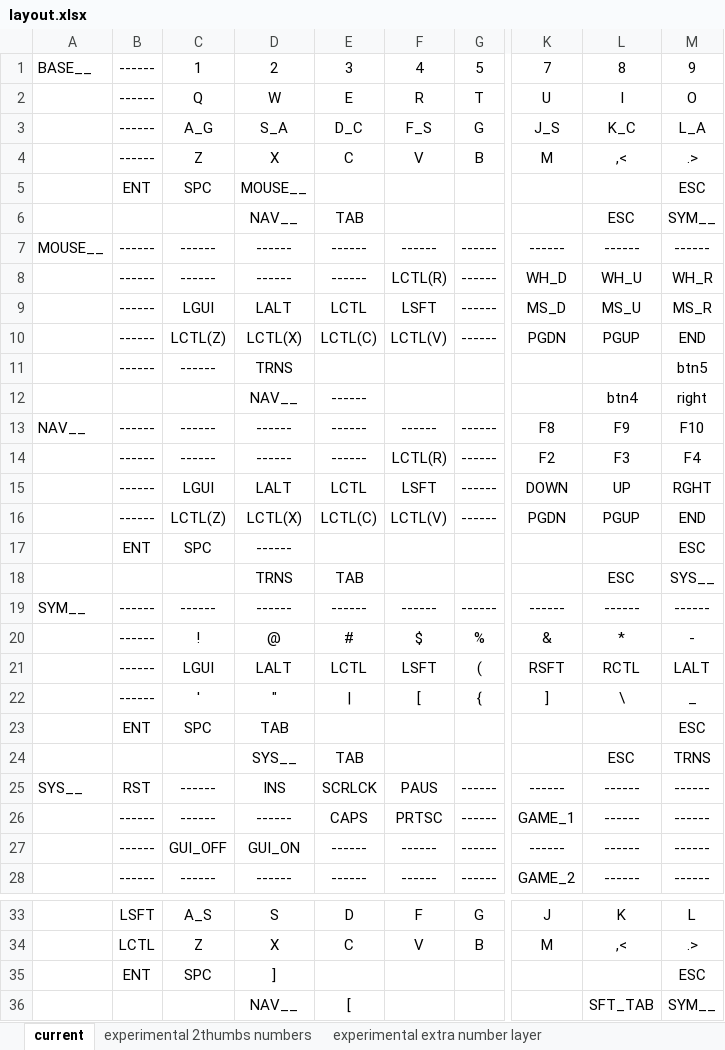
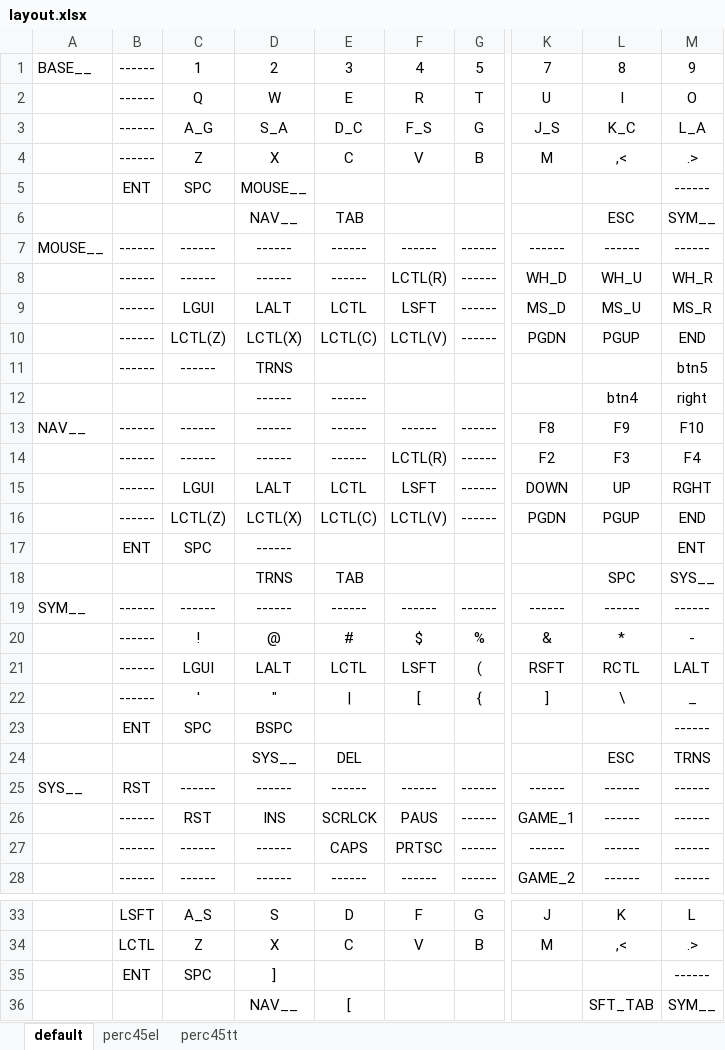
Before and after one commit to ibrahimmkhalid/dotFiles, an Excel workbook: keyboard-configurations/fwk-legacy/layout.xlsx, sheet default, drawn as a sheet; only a part is shown, gaps mark what is left out; values as stored, in another font and other column widths than the file's, no borders; the diff names each change by its address in the sheet, - before the commit and + after, or states it on an @@ line.

Commit message:
update excel sheet of layouts

```diff
--- a/keyboard-configurations/fwk-legacy/layout.xlsx (sheet default)
+++ b/keyboard-configurations/fwk-legacy/layout.xlsx (sheet default)
-sheet tab: current
+sheet tab: default
-sheet tab: experimental 2thumbs numbers
+sheet tab: perc45tt
-sheet tab: experimental extra number layer
+sheet tab: perc45el
@@ sheet tab order changed: default | perc45el | perc45tt @@
-M5: ESC
+M5: ------
-D12: NAV__
+D12: ------
-M17: ESC
+M17: ENT
-L18: ESC
+L18: SPC
-D23: TAB
+D23: BSPC
-M23: ESC
+M23: ------
-E24: TAB
+E24: DEL
-D25: INS
+D25: ------
-E25: SCRLCK
+E25: ------
-F25: PAUS
+F25: ------
-C26: ------
+C26: RST
-D26: ------
+D26: INS
-E26: CAPS
+E26: SCRLCK
-F26: PRTSC
+F26: PAUS
-C27: GUI_OFF
+C27: ------
-D27: GUI_ON
+D27: ------
-E27: ------
+E27: CAPS
-F27: ------
+F27: PRTSC
-M35: ESC
+M35: ------
```
Also changed, not shown: sheet perc45tt.
